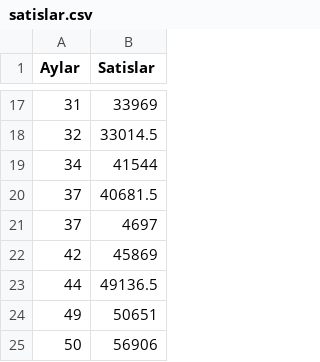
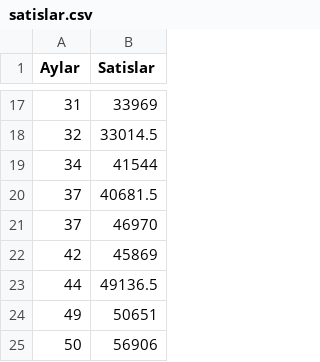
Before and after one commit to orucaslan/BTK, a CSV file: Veri Setleri/satislar.csv, drawn as a sheet; only a part is shown, gaps mark what is left out.

Commit message:
Update satislar.csv

```diff
--- a/Veri Setleri/satislar.csv
+++ b/Veri Setleri/satislar.csv
@@ -20,3 +20,3 @@ Aylar,Satislar
 37,40681.5
-37,4697
+37,46970
 42,45869
```
